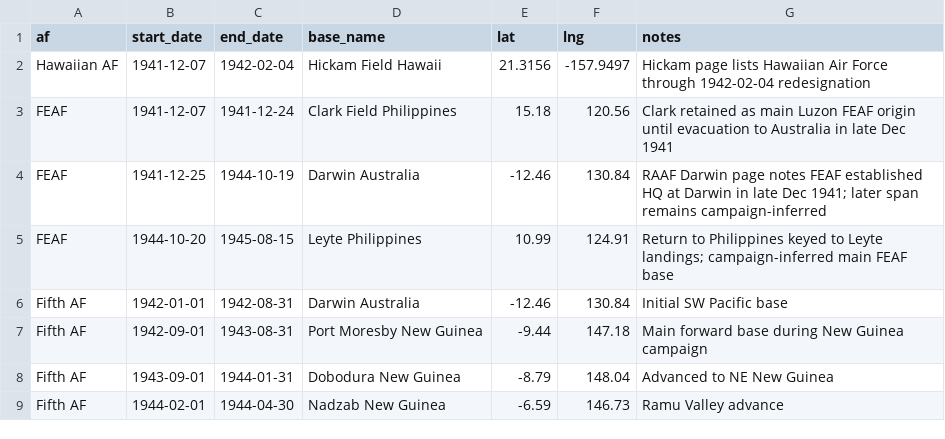
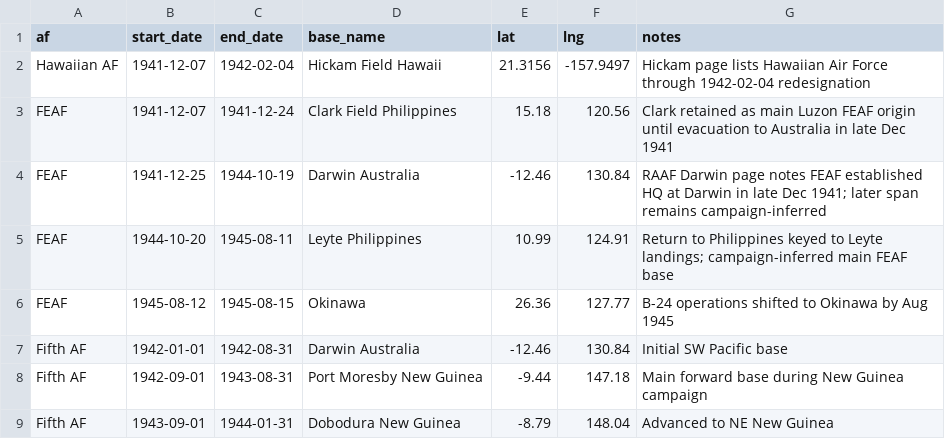
Before and after one commit to chessgoose/pacific-wings, a CSV file: data/bases.csv, drawn as a sheet; only a part is shown; the shorter side is filled out with more unchanged rows.

```diff
--- a/data/bases.csv
+++ b/data/bases.csv
@@ -4,3 +4,4 @@ FEAF,1941-12-07,1941-12-24,Clark Field Philippines,15.18,120.56,Clark retained a
 FEAF,1941-12-25,1944-10-19,Darwin Australia,-12.46,130.84,RAAF Darwin page notes FEAF established HQ at Darwin in late Dec 1941; later span remains campaign-inferred
-FEAF,1944-10-20,1945-08-15,Leyte Philippines,10.99,124.91,Return to Philippines keyed to Leyte landings; campaign-inferred main FEAF base
+FEAF,1944-10-20,1945-08-11,Leyte Philippines,10.99,124.91,Return to Philippines keyed to Leyte landings; campaign-inferred main FEAF base
+FEAF,1945-08-12,1945-08-15,Okinawa,26.36,127.77,B-24 operations shifted to Okinawa by Aug 1945
 Fifth AF,1942-01-01,1942-08-31,Darwin Australia,-12.46,130.84,Initial SW Pacific base
```
Also changed, not shown: data/targets.csv, 6 other files.
